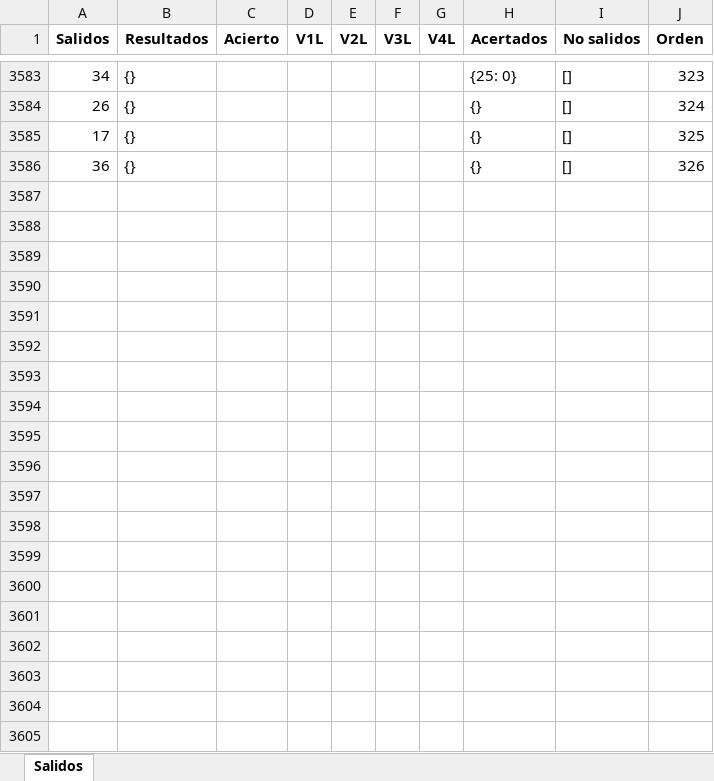
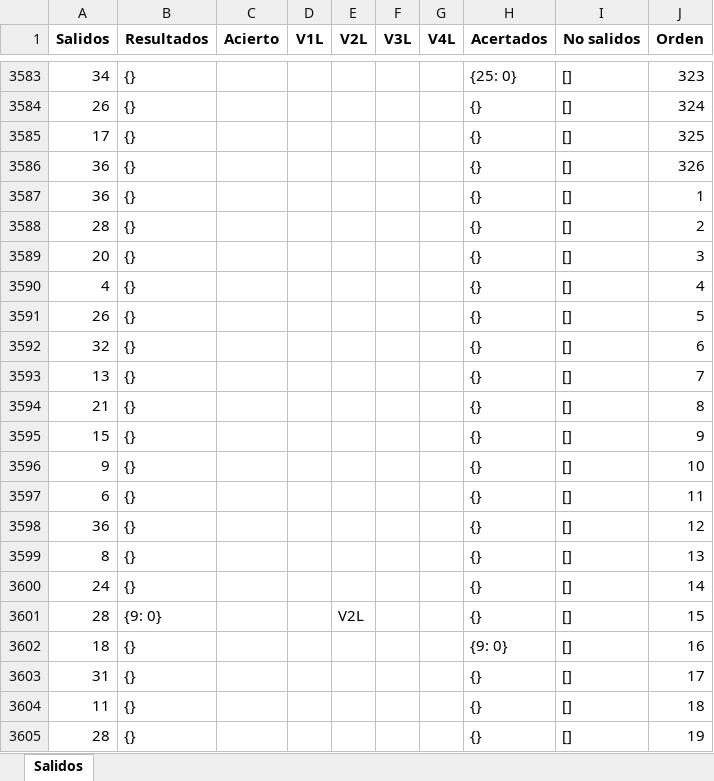
Before and after one commit to jonatha1992/Predictor_ruleta, an Excel workbook: Data/bombay1.xlsx, sheet Salidos, drawn as a sheet; only a part is shown, gaps mark what is left out; values as stored, in another font and other column widths than the file's, no borders; the diff covers the shown part only; the diff names each change by its address in the sheet, - before the commit and + after, or states it on an @@ line.

```diff
--- a/Data/bombay1.xlsx (sheet Salidos)
+++ b/Data/bombay1.xlsx (sheet Salidos)
+row 3587: 36 | {} |  |  |  |  |  | {} | [] | 1
+row 3588: 28 | {} |  |  |  |  |  | {} | [] | 2
+row 3589: 20 | {} |  |  |  |  |  | {} | [] | 3
+row 3590: 4 | {} |  |  |  |  |  | {} | [] | 4
+row 3591: 26 | {} |  |  |  |  |  | {} | [] | 5
+row 3592: 32 | {} |  |  |  |  |  | {} | [] | 6
+row 3593: 13 | {} |  |  |  |  |  | {} | [] | 7
+row 3594: 21 | {} |  |  |  |  |  | {} | [] | 8
+row 3595: 15 | {} |  |  |  |  |  | {} | [] | 9
+row 3596: 9 | {} |  |  |  |  |  | {} | [] | 10
+row 3597: 6 | {} |  |  |  |  |  | {} | [] | 11
+row 3598: 36 | {} |  |  |  |  |  | {} | [] | 12
+row 3599: 8 | {} |  |  |  |  |  | {} | [] | 13
+row 3600: 24 | {} |  |  |  |  |  | {} | [] | 14
+row 3601: 28 | {9: 0} |  |  | V2L |  |  | {} | [] | 15
+row 3602: 18 | {} |  |  |  |  |  | {9: 0} | [] | 16
+row 3603: 31 | {} |  |  |  |  |  | {} | [] | 17
+row 3604: 11 | {} |  |  |  |  |  | {} | [] | 18
+row 3605: 28 | {} |  |  |  |  |  | {} | [] | 19
```
Also changed, not shown: 304 added rows elsewhere in this sheet, Reportes.xlsx, 13 other files.
